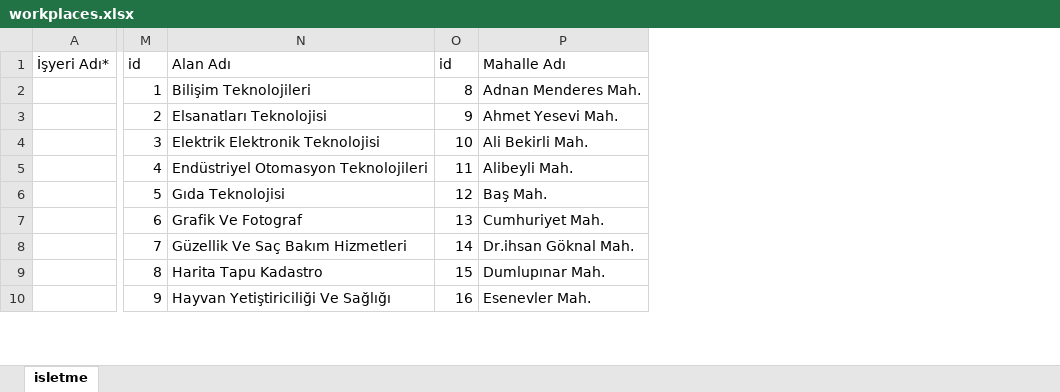
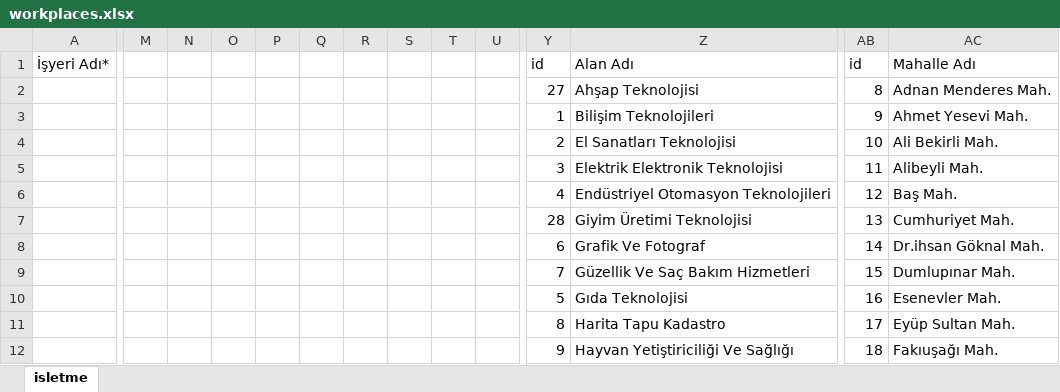
Before and after one commit to hasanicli/ibeV3, an Excel workbook: helper_files/workplaces.xlsx, sheet isletme, drawn as a sheet; only a part is shown, gaps mark what is left out; values as stored, in another font and other column widths than the file's, no borders; addresses are those after the commit; rows hold the shown columns only; the diff covers the shown part only; the diff names each change by its address in the sheet, - before the commit and + after, or states it on an @@ line.

Commit message:
workplaces loaded

```diff
--- a/helper_files/workplaces.xlsx (sheet isletme)
+++ b/helper_files/workplaces.xlsx (sheet isletme)
+column M, empty
+column N, empty
+column O, empty
+column P, empty
+column Q, empty
+column R, empty
+column S, empty
+column T, empty
+column U, empty
-Y2 (id): 1
+Y2 (id): 27
-Z2 (Alan Adı): Bilişim Teknolojileri
+Z2 (Alan Adı): Ahşap Teknolojisi
-Y3 (id): 2
+Y3 (id): 1
-Z3 (Alan Adı): Elsanatları Teknolojisi
+Z3 (Alan Adı): Bilişim Teknolojileri
-Y4 (id): 3
+Y4 (id): 2
-Z4 (Alan Adı): Elektrik Elektronik Teknolojisi
+Z4 (Alan Adı): El Sanatları Teknolojisi
-Y5 (id): 4
+Y5 (id): 3
-Z5 (Alan Adı): Endüstriyel Otomasyon Teknolojileri
+Z5 (Alan Adı): Elektrik Elektronik Teknolojisi
-Y6 (id): 5
+Y6 (id): 4
-Z6 (Alan Adı): Gıda Teknolojisi
+Z6 (Alan Adı): Endüstriyel Otomasyon Teknolojileri
-Y7 (id): 6
+Y7 (id): 28
-Z7 (Alan Adı): Grafik Ve Fotograf
+Z7 (Alan Adı): Giyim Üretimi Teknolojisi
+row 8:  |  |  |  |  |  |  |  |  |  | 6 | Grafik Ve Fotograf | 14 | Dr.ihsan Göknal Mah.
-AB9 (id): 14
+AB9 (id): 15
-AC9 (Mahalle Adı): Dr.ihsan Göknal Mah.
+AC9 (Mahalle Adı): Dumlupınar Mah.
+row 10:  |  |  |  |  |  |  |  |  |  | 5 | Gıda Teknolojisi | 16 | Esenevler Mah.
-AB11 (id): 15
+AB11 (id): 17
-AC11 (Mahalle Adı): Dumlupınar Mah.
+AC11 (Mahalle Adı): Eyüp Sultan Mah.
-AB12 (id): 16
+AB12 (id): 18
-AC12 (Mahalle Adı): Esenevler Mah.
+AC12 (Mahalle Adı): Fakıuşağı Mah.
```
Also changed, not shown: 12 added rows, 5 removed rows, 5 added columns and 32 edited cells elsewhere in this sheet, 11 other files.
